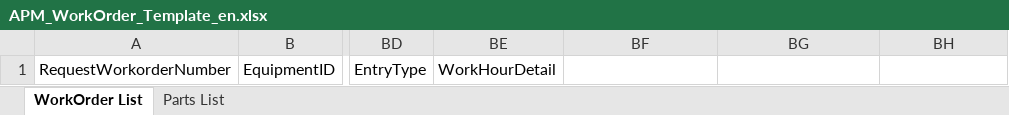
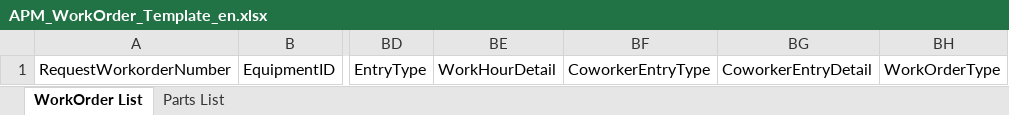
Before and after one commit to masogit/hc-apm-web, an Excel workbook: src/src/main/webapp/portal/wo/woExport/APM_WorkOrder_Template_en.xlsx, sheet WorkOrder List, drawn as a sheet; only a part is shown, gaps mark what is left out; values as stored, in another font and other column widths than the file's, no borders; the diff names each change by its address in the sheet, - before the commit and + after, or states it on an @@ line.

```diff
--- a/src/src/main/webapp/portal/wo/woExport/APM_WorkOrder_Template_en.xlsx (sheet WorkOrder List)
+++ b/src/src/main/webapp/portal/wo/woExport/APM_WorkOrder_Template_en.xlsx (sheet WorkOrder List)
-BF1: (empty)
+BF1: CoworkerEntryType
-BG1: (empty)
+BG1: CoworkerEntryDetail
-BH1: (empty)
+BH1: WorkOrderType
```
Also changed, not shown: src/src/main/webapp/portal/wo/woExport/APM_WorkOrder_Template.xlsx, 12 other files.
